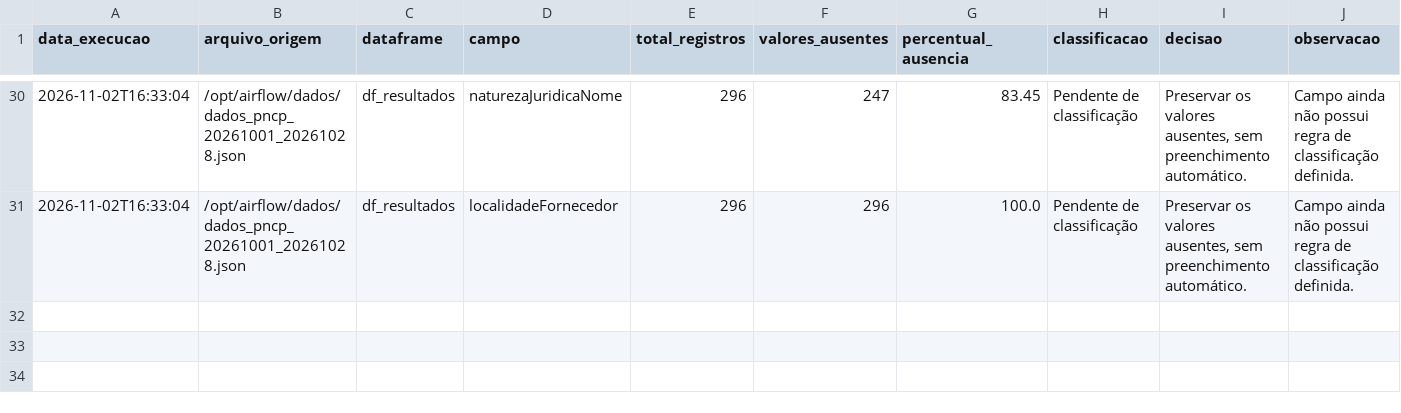
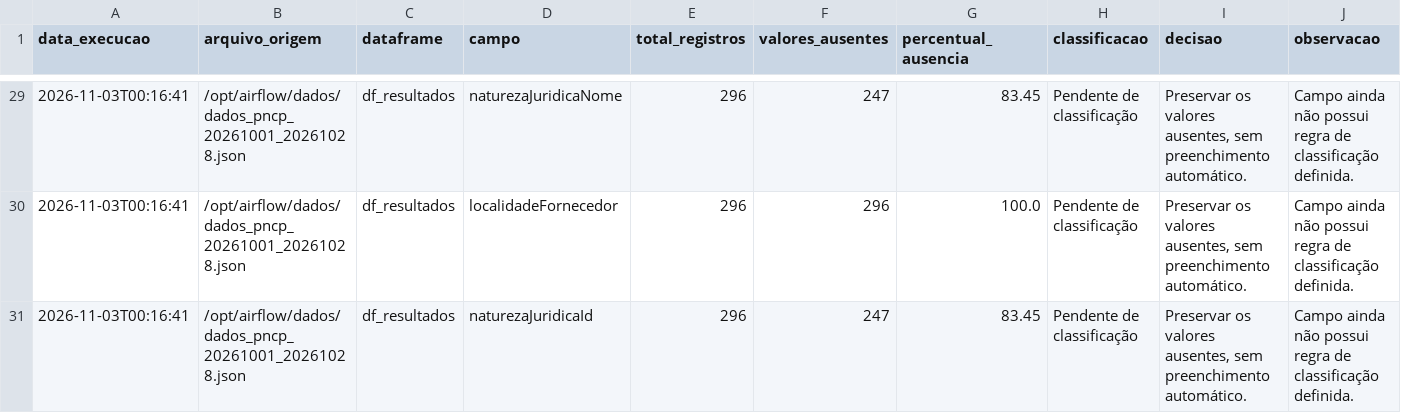
Before and after one commit to FabianoMarques/pncp-etl-pipeline, a CSV file: dados/relatorio_qualidade_pncp.csv, drawn as a sheet; only a part is shown, gaps mark what is left out; the diff covers the shown part only.

```diff
--- a/dados/relatorio_qualidade_pncp.csv
+++ b/dados/relatorio_qualidade_pncp.csv
@@ -30,2 +29,3 @@
-2026-11-02T16:33:04;/opt/airflow/dados/dados_pncp_20261001_20261028.json;df_resultados;naturezaJuridicaNome;296;247;83.45;Pendente de classificação;Preservar os valores ausentes, sem preenchimento automático.;Campo ainda não possui regra de classificação definida.
-2026-11-02T16:33:04;/opt/airflow/dados/dados_pncp_20261001_20261028.json;df_resultados;localidadeFornecedor;296;296;100.0;Pendente de classificação;Preservar os valores ausentes, sem preenchimento automático.;Campo ainda não possui regra de classificação definida.
+2026-11-03T00:16:41;/opt/airflow/dados/dados_pncp_20261001_20261028.json;df_resultados;naturezaJuridicaNome;296;247;83.45;Pendente de classificação;Preservar os valores ausentes, sem preenchimento automático.;Campo ainda não possui regra de classificação definida.
+2026-11-03T00:16:41;/opt/airflow/dados/dados_pncp_20261001_20261028.json;df_resultados;localidadeFornecedor;296;296;100.0;Pendente de classificação;Preservar os valores ausentes, sem preenchimento automático.;Campo ainda não possui regra de classificação definida.
+2026-11-03T00:16:41;/opt/airflow/dados/dados_pncp_20261001_20261028.json;df_resultados;naturezaJuridicaId;296;247;83.45;Pendente de classificação;Preservar os valores ausentes, sem preenchimento automático.;Campo ainda não possui regra de classificação definida.
```
Also changed, not shown: 1 removed row and 27 edited cells elsewhere in this file, 12 other files.
